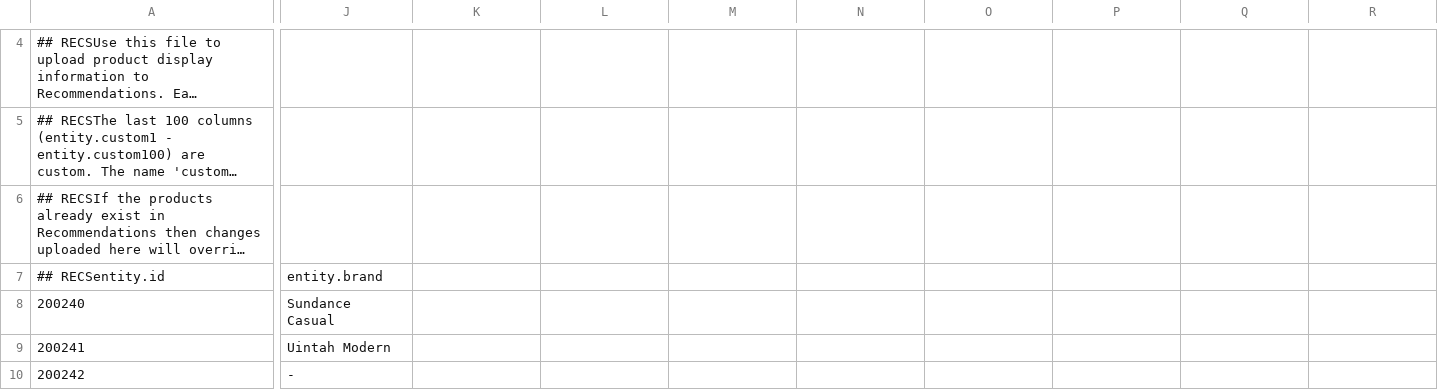
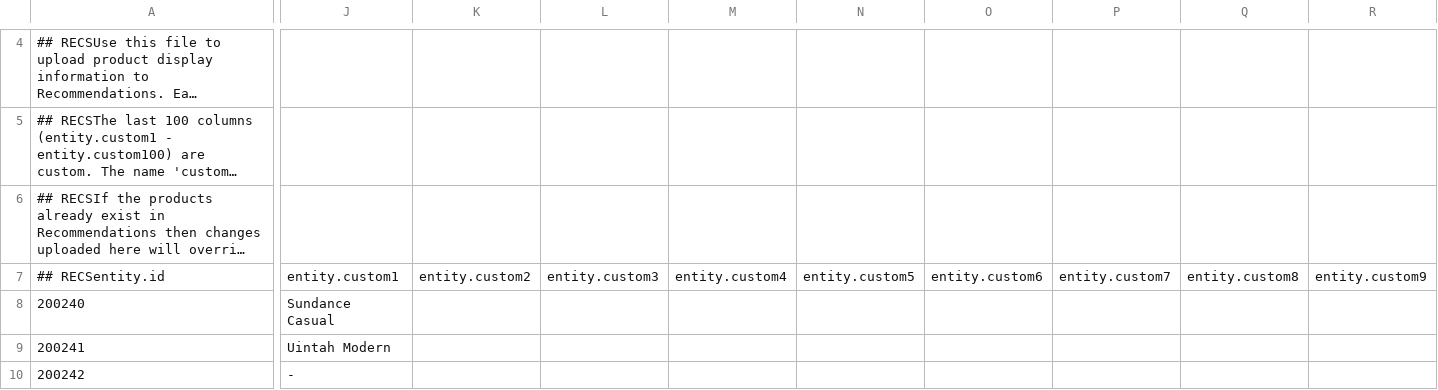
Before and after one commit to khushi-nayal/Geometrixx-WEBSDK, a CSV file: feedfin.csv, drawn as a sheet; only a part is shown, gaps mark what is left out; long unchanged cells end in …; the diff covers the shown part only; the diff names each change by its address in the sheet, - before the commit and + after, or states it on an @@ line.

Commit message:
Update feedfin.csv

```diff
--- a/feedfin.csv
+++ b/feedfin.csv
-J7: entity.brand
+J7: entity.custom1
-K7: (empty)
+K7: entity.custom2
-L7: (empty)
+L7: entity.custom3
-M7: (empty)
+M7: entity.custom4
-N7: (empty)
+N7: entity.custom5
-O7: (empty)
+O7: entity.custom6
-P7: (empty)
+P7: entity.custom7
-Q7: (empty)
+Q7: entity.custom8
-R7: (empty)
+R7: entity.custom9
```
Also changed, not shown: 2 edited cells elsewhere in this file.
